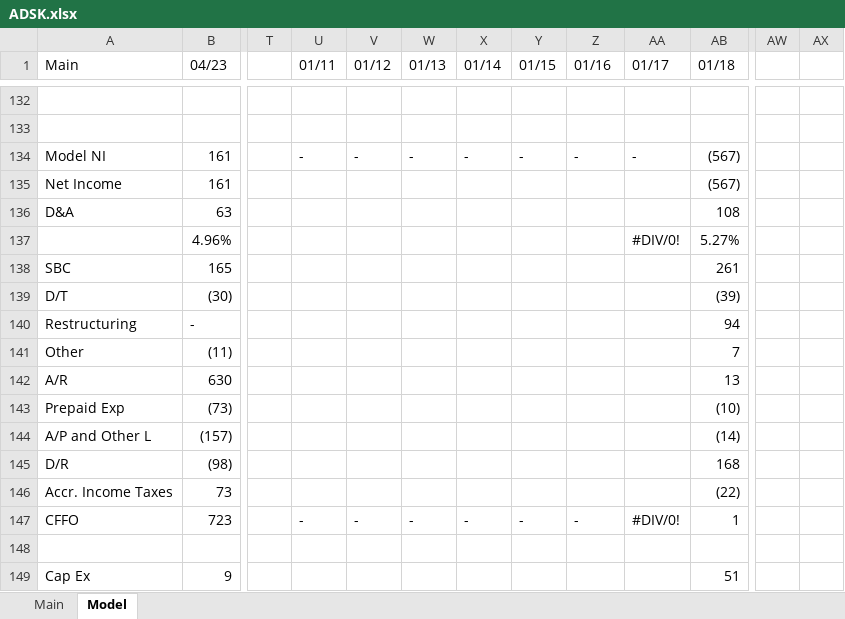
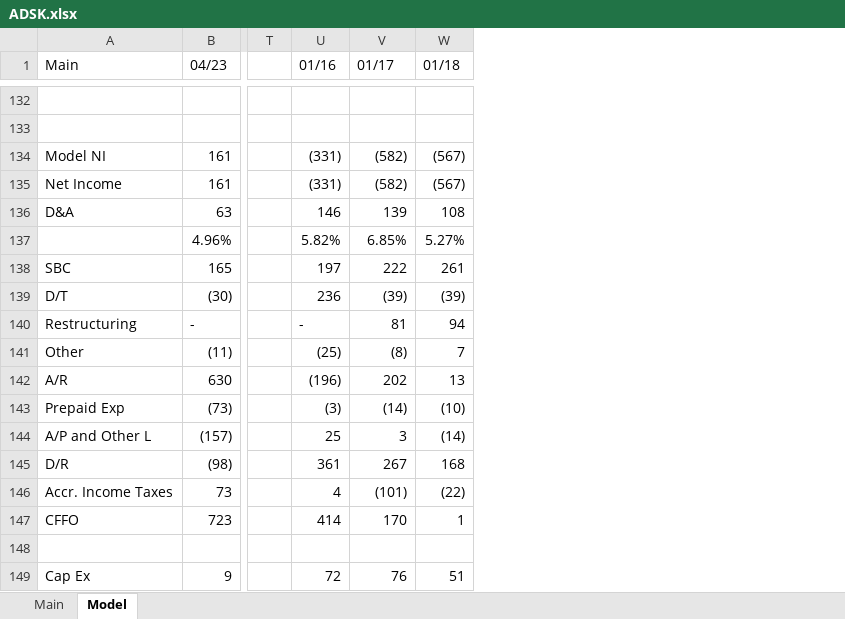
Before and after one commit to BeppeBaldassari/Filings, an Excel workbook: ADSK.xlsx, sheet Model, drawn as a sheet; only a part is shown, gaps mark what is left out; values as stored, in another font and other column widths than the file's, no cell formats; charts and pictures not drawn; removed rows and columns are numbered as before the commit, all else as after; the diff covers the shown part only; the diff names each change by its address in the sheet, - before the commit and + after, or states it on an @@ line.

```diff
--- a/ADSK.xlsx (sheet Model)
+++ b/ADSK.xlsx (sheet Model)
-column U (01/11), rows 134-147: - |  |  |  |  |  |  |  |  |  |  |  |  | -
-column V (01/12), rows 134-147: - |  |  |  |  |  |  |  |  |  |  |  |  | -
-column W (01/13), rows 134-147: - |  |  |  |  |  |  |  |  |  |  |  |  | -
-column X (01/14), rows 134-147: - |  |  |  |  |  |  |  |  |  |  |  |  | -
-column Y (01/15), rows 134-147: - |  |  |  |  |  |  |  |  |  |  |  |  | -
-column AW, empty
-column AX, empty
-U134 (01/16): -
+U134 (01/16): (331)
-V134 (01/17): -
+V134 (01/17): (582)
-U135 (01/16): (empty)
+U135 (01/16): (331)
-V135 (01/17): (empty)
+V135 (01/17): (582)
-U136 (01/16): (empty)
+U136 (01/16): 146
-V136 (01/17): (empty)
+V136 (01/17): 139
-U137 (01/16): (empty)
+U137 (01/16): 5.82%
-V137 (01/17): #DIV/0!
+V137 (01/17): 6.85%
-U138 (01/16): (empty)
+U138 (01/16): 197
-V138 (01/17): (empty)
+V138 (01/17): 222
-U139 (01/16): (empty)
+U139 (01/16): 236
-V139 (01/17): (empty)
+V139 (01/17): (39)
-U140 (01/16): (empty)
+U140 (01/16): -
-V140 (01/17): (empty)
+V140 (01/17): 81
-U141 (01/16): (empty)
+U141 (01/16): (25)
-V141 (01/17): (empty)
+V141 (01/17): (8)
-U142 (01/16): (empty)
+U142 (01/16): (196)
-V142 (01/17): (empty)
+V142 (01/17): 202
-U143 (01/16): (empty)
+U143 (01/16): (3)
-V143 (01/17): (empty)
+V143 (01/17): (14)
-U144 (01/16): (empty)
+U144 (01/16): 25
-V144 (01/17): (empty)
+V144 (01/17): 3
-U145 (01/16): (empty)
+U145 (01/16): 361
-V145 (01/17): (empty)
+V145 (01/17): 267
-U146 (01/16): (empty)
+U146 (01/16): 4
-V146 (01/17): (empty)
+V146 (01/17): (101)
-U147 (01/16): -
+U147 (01/16): 414
-V147 (01/17): #DIV/0!
+V147 (01/17): 170
-U149 (01/16): (empty)
+U149 (01/16): 72
-V149 (01/17): (empty)
+V149 (01/17): 76
```
Also changed, not shown: 2 added rows, 2 removed rows and 326 edited cells elsewhere in this sheet, cell formats, formulas that keep their value, charts or pictures.
